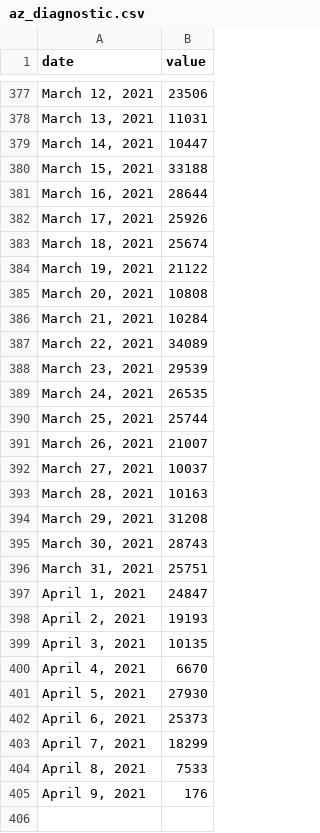
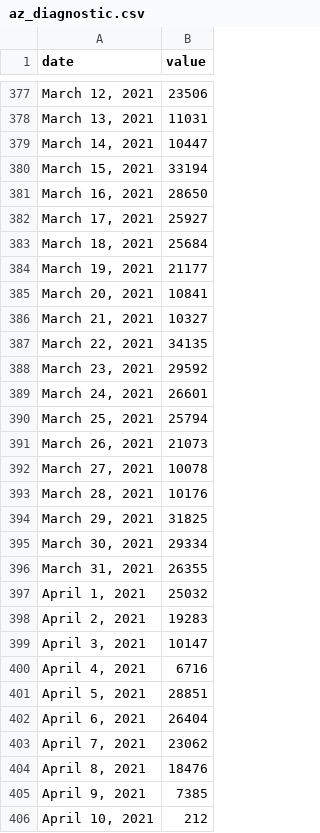
Before and after one commit to COVID19Tracking/covid19-datafetcher, a CSV file: az_diagnostic.csv, drawn as a sheet; only a part is shown, gaps mark what is left out; the diff covers the shown part only.

```diff
--- a/az_diagnostic.csv
+++ b/az_diagnostic.csv
@@ -379,27 +379,28 @@ date,value
 "March 14, 2021",10447
-"March 15, 2021",33188
-"March 16, 2021",28644
-"March 17, 2021",25926
-"March 18, 2021",25674
-"March 19, 2021",21122
-"March 20, 2021",10808
-"March 21, 2021",10284
-"March 22, 2021",34089
-"March 23, 2021",29539
-"March 24, 2021",26535
-"March 25, 2021",25744
-"March 26, 2021",21007
-"March 27, 2021",10037
-"March 28, 2021",10163
-"March 29, 2021",31208
-"March 30, 2021",28743
-"March 31, 2021",25751
-"April 1, 2021",24847
-"April 2, 2021",19193
-"April 3, 2021",10135
-"April 4, 2021",6670
-"April 5, 2021",27930
-"April 6, 2021",25373
-"April 7, 2021",18299
-"April 8, 2021",7533
-"April 9, 2021",176
+"March 15, 2021",33194
+"March 16, 2021",28650
+"March 17, 2021",25927
+"March 18, 2021",25684
+"March 19, 2021",21177
+"March 20, 2021",10841
+"March 21, 2021",10327
+"March 22, 2021",34135
+"March 23, 2021",29592
+"March 24, 2021",26601
+"March 25, 2021",25794
+"March 26, 2021",21073
+"March 27, 2021",10078
+"March 28, 2021",10176
+"March 29, 2021",31825
+"March 30, 2021",29334
+"March 31, 2021",26355
+"April 1, 2021",25032
+"April 2, 2021",19283
+"April 3, 2021",10147
+"April 4, 2021",6716
+"April 5, 2021",28851
+"April 6, 2021",26404
+"April 7, 2021",23062
+"April 8, 2021",18476
+"April 9, 2021",7385
+"April 10, 2021",212
```
Also changed, not shown: 33 edited cells elsewhere in this file.
